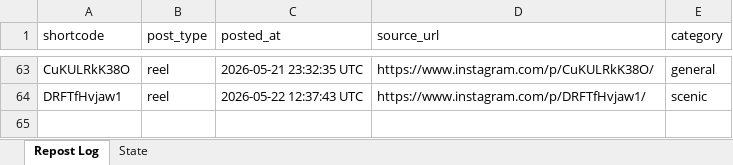
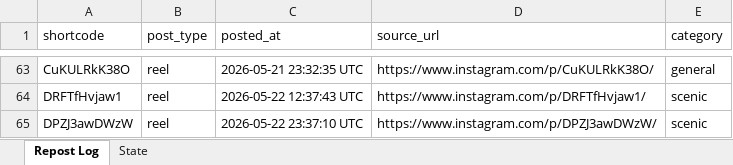
Before and after one commit to mahaboob9143/autopost-foodie, an Excel workbook: data/tracker.xlsx, sheet Repost Log, drawn as a sheet; only a part is shown, gaps mark what is left out; values as stored, in another font and other column widths than the file's, no borders; the diff names each change by its address in the sheet, - before the commit and + after, or states it on an @@ line.

```diff
--- a/data/tracker.xlsx (sheet Repost Log)
+++ b/data/tracker.xlsx (sheet Repost Log)
+row 65: DPZJ3awDWzW | reel | 2026-05-22 23:37:10 UTC | https://www.instagram.com/p/DPZJ3awDWzW/ | scenic
```
